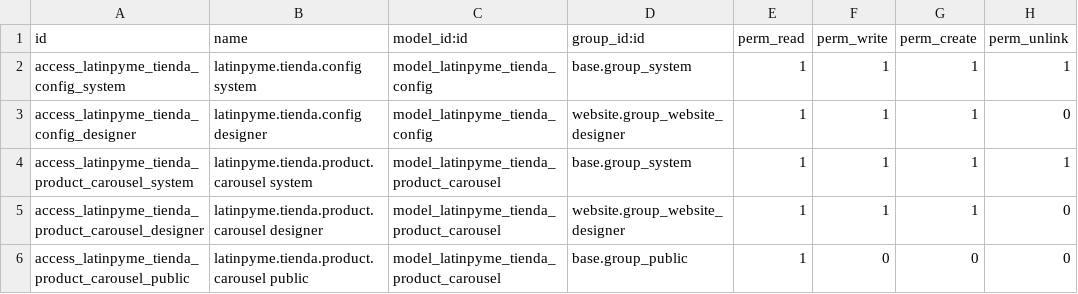
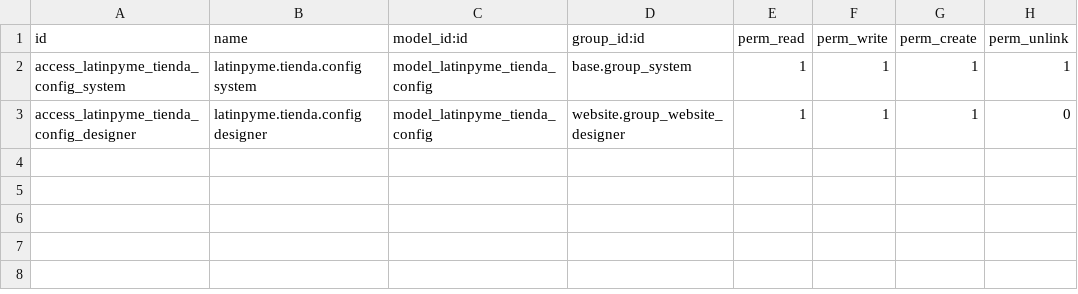
Before and after one commit to tecnologialatinpyme/latinpyme-odoo-custom, a CSV file: latinpyme_tienda_theme/security/ir.model.access.csv, drawn as a sheet.

Commit message:
Revertir carruseles de Tienda para estabilizar Production

```diff
--- a/latinpyme_tienda_theme/security/ir.model.access.csv
+++ b/latinpyme_tienda_theme/security/ir.model.access.csv
@@ -3,4 +3 @@ access_latinpyme_tienda_config_system,latinpyme.tienda.config system,model_latin
 access_latinpyme_tienda_config_designer,latinpyme.tienda.config designer,model_latinpyme_tienda_config,website.group_website_designer,1,1,1,0
-access_latinpyme_tienda_product_carousel_system,latinpyme.tienda.product.carousel system,model_latinpyme_tienda_product_carousel,base.group_system,1,1,1,1
-access_latinpyme_tienda_product_carousel_designer,latinpyme.tienda.product.carousel designer,model_latinpyme_tienda_product_carousel,website.group_website_designer,1,1,1,0
-access_latinpyme_tienda_product_carousel_public,latinpyme.tienda.product.carousel public,model_latinpyme_tienda_product_carousel,base.group_public,1,0,0,0
```
Also changed, not shown: 7 other files.
